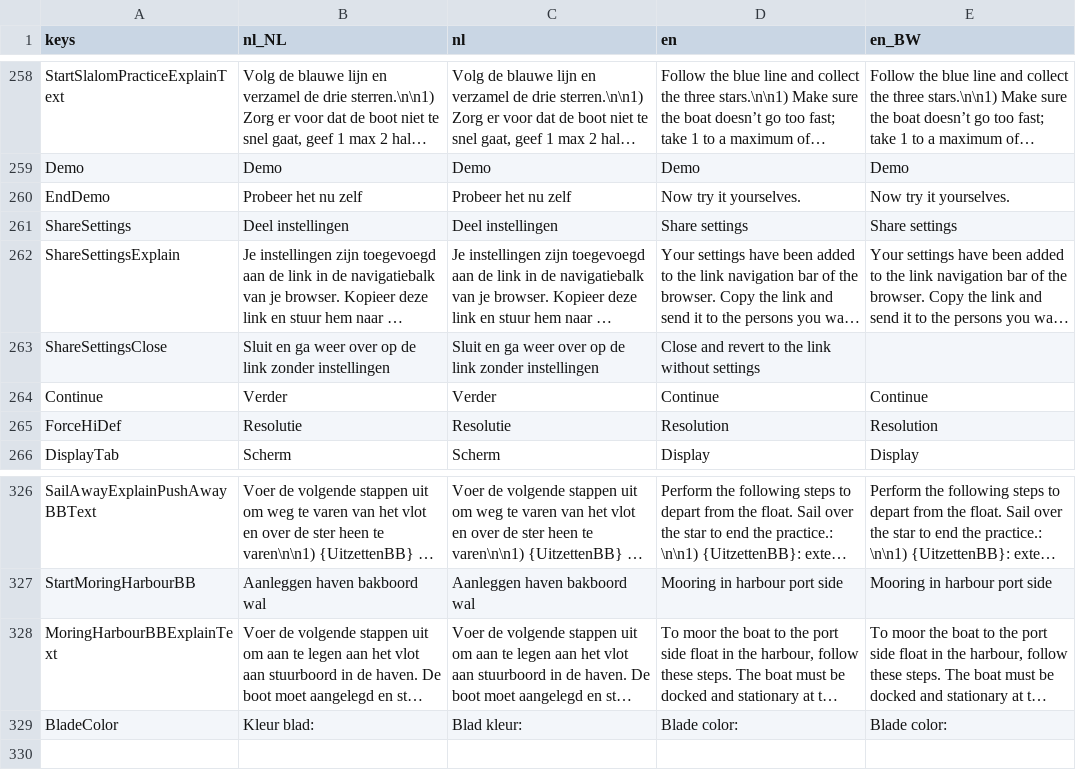
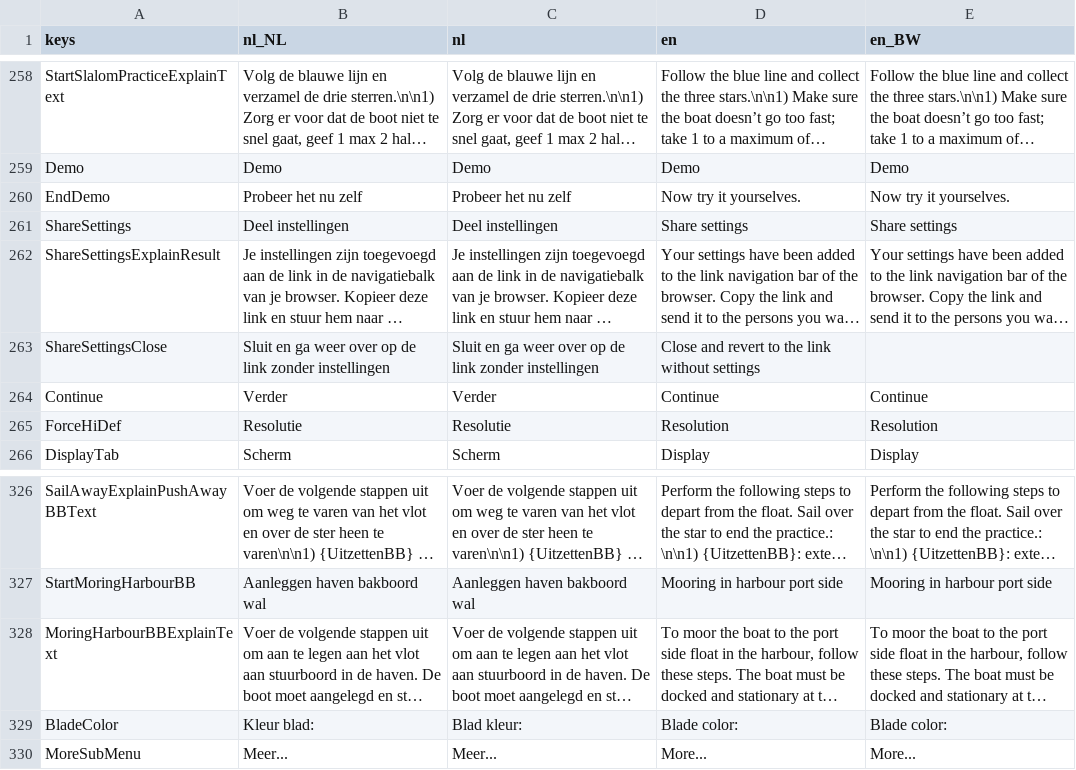
Before and after one commit to tijmenvangulik/PracticeRowingCommands, a CSV file: src/translations/Translations.csv, drawn as a sheet; only a part is shown, gaps mark what is left out; long unchanged cells end in …; the diff names each change by its address in the sheet, - before the commit and + after, or states it on an @@ line.

```diff
--- a/src/translations/Translations.csv
+++ b/src/translations/Translations.csv
-A262 (keys): ShareSettingsExplain
+A262 (keys): ShareSettingsExplainResult
+row 330: MoreSubMenu | Meer... | Meer... | More... | More...
```
Also changed, not shown: 41 other files.
